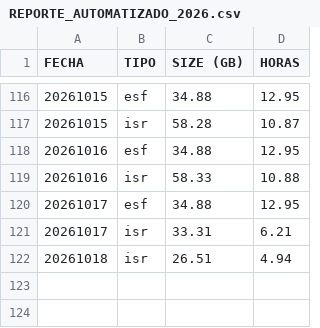
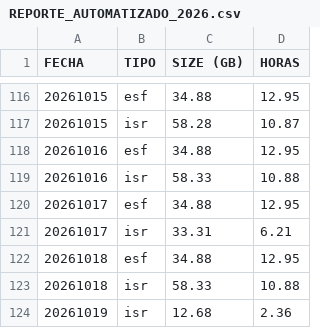
Before and after one commit to sebastianVP/DATASETS_CLASE, a CSV file: REPORTE_AUTOMATIZADO_2026.csv, drawn as a sheet; only a part is shown, gaps mark what is left out.

Commit message:
Actualizacion de reportes 2026

```diff
--- a/REPORTE_AUTOMATIZADO_2026.csv
+++ b/REPORTE_AUTOMATIZADO_2026.csv
@@ -121,2 +121,4 @@ FECHA,TIPO,SIZE (GB),HORAS
 20261017,isr,33.31,6.21
-20261018,isr,26.51,4.94
+20261018,esf,34.88,12.95
+20261018,isr,58.33,10.88
+20261019,isr,12.68,2.36
```
Also changed, not shown: REPORTE_DIGDT_2026.csv.
